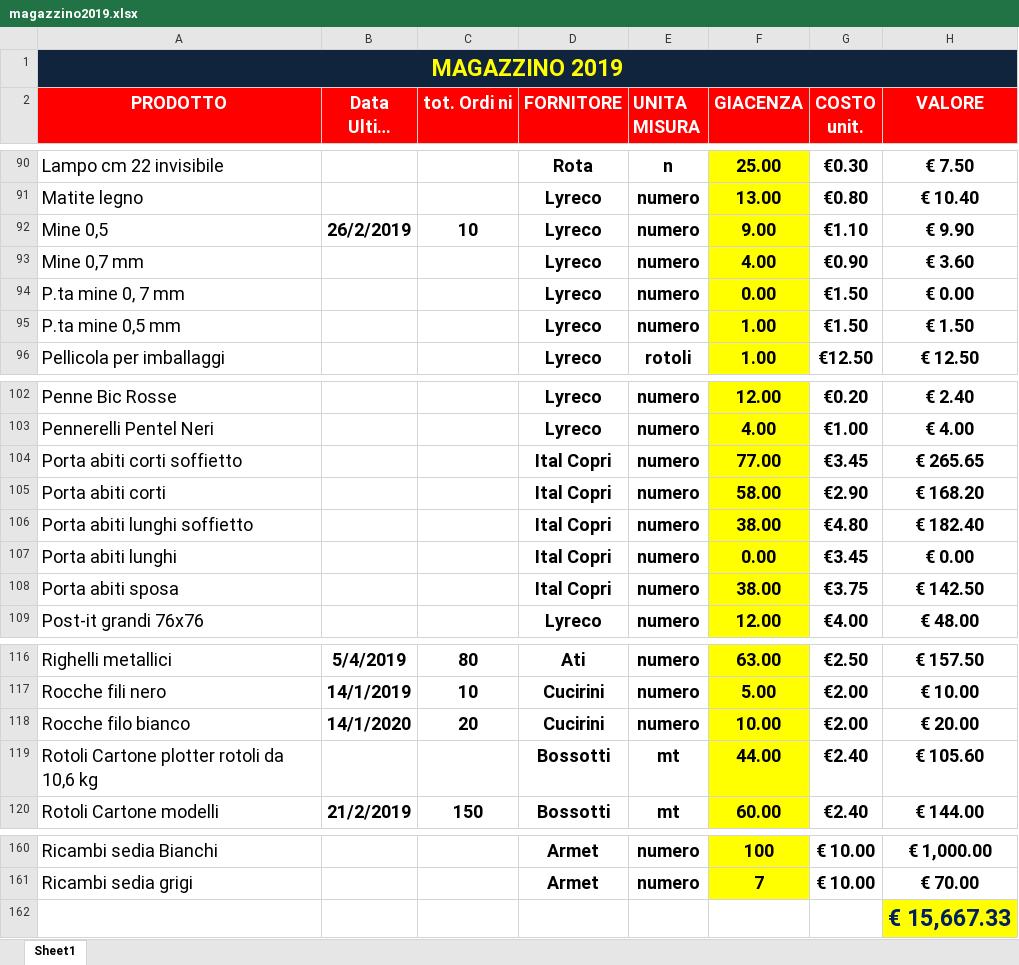
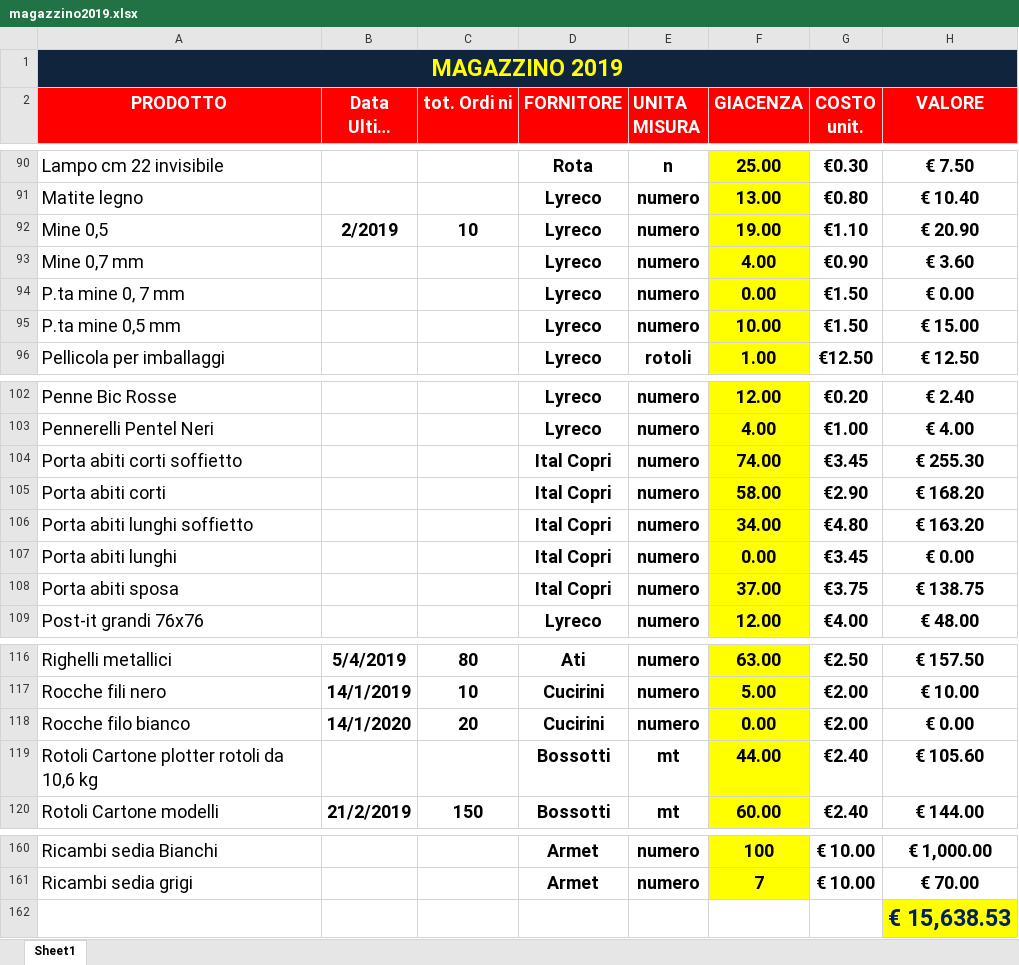
Before and after one commit to magazzino/deposito, an Excel workbook: magazzino2019.xlsx, sheet Sheet1, drawn as a sheet; only a part is shown, gaps mark what is left out; long unchanged cells end in …; values as stored, in another font and other column widths than the file's, no borders; conditional formats not drawn; the diff names each change by its address in the sheet, - before the commit and + after, or states it on an @@ line.

```diff
--- a/magazzino2019.xlsx (sheet Sheet1)
+++ b/magazzino2019.xlsx (sheet Sheet1)
-B92 (Data Ultimo arrivo): 26/2/2019
+B92 (Data Ultimo arrivo): 2/2019
-F92 (GIACENZA): 9.00
+F92 (GIACENZA): 19.00
-H92 (VALORE): € 9.90
+H92 (VALORE): € 20.90
-F95 (GIACENZA): 1.00
+F95 (GIACENZA): 10.00
-H95 (VALORE): € 1.50
+H95 (VALORE): € 15.00
-F104 (GIACENZA): 77.00
+F104 (GIACENZA): 74.00
-H104 (VALORE): € 265.65
+H104 (VALORE): € 255.30
-F106 (GIACENZA): 38.00
+F106 (GIACENZA): 34.00
-H106 (VALORE): € 182.40
+H106 (VALORE): € 163.20
-F108 (GIACENZA): 38.00
+F108 (GIACENZA): 37.00
-H108 (VALORE): € 142.50
+H108 (VALORE): € 138.75
-F118 (GIACENZA): 10.00
+F118 (GIACENZA): 0.00
-H118 (VALORE): € 20.00
+H118 (VALORE): € 0.00
-H162 (VALORE): € 15,667.33
+H162 (VALORE): € 15,638.53
```
Also changed, not shown: 1 other file.
